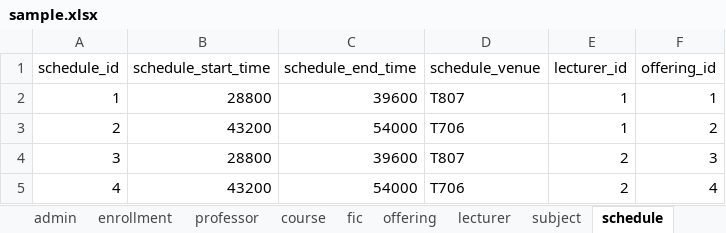
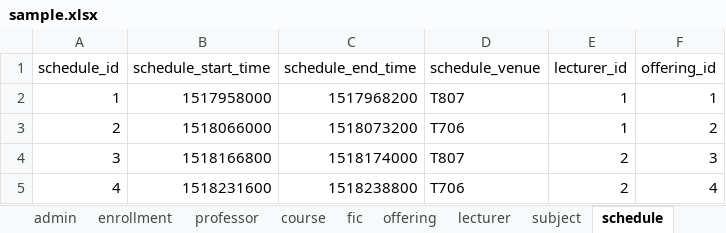
Before and after one commit to aeganaden/E-Rev-Learning-And-Information-Management-System, an Excel workbook: sample.xlsx, sheet schedule, drawn as a sheet; values as stored, in another font and other column widths than the file's, no borders; the diff names each change by its address in the sheet, - before the commit and + after, or states it on an @@ line.

```diff
--- a/sample.xlsx (sheet schedule)
+++ b/sample.xlsx (sheet schedule)
-B2 (schedule_start_time): 28800
+B2 (schedule_start_time): 1517958000
-C2 (schedule_end_time): 39600
+C2 (schedule_end_time): 1517968200
-B3 (schedule_start_time): 43200
+B3 (schedule_start_time): 1518066000
-C3 (schedule_end_time): 54000
+C3 (schedule_end_time): 1518073200
-B4 (schedule_start_time): 28800
+B4 (schedule_start_time): 1518166800
-C4 (schedule_end_time): 39600
+C4 (schedule_end_time): 1518174000
-B5 (schedule_start_time): 43200
+B5 (schedule_start_time): 1518231600
-C5 (schedule_end_time): 54000
+C5 (schedule_end_time): 1518238800
```
Also changed, not shown: sheet lecturer_attendance, other sheet tabs, 2 other files.
